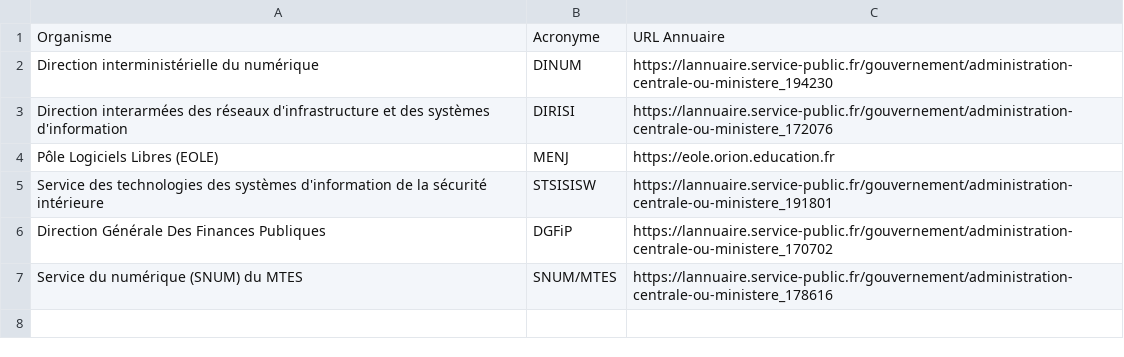
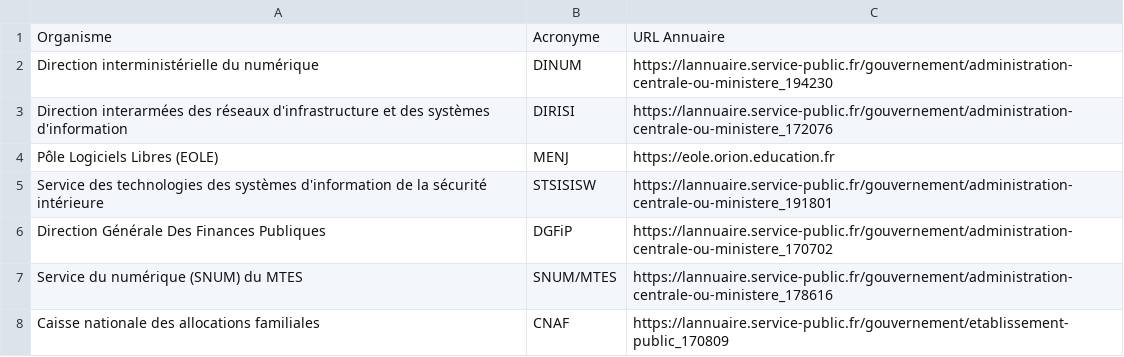
Before and after one commit to dzc34/sill, a CSV file: 2020/sill-2020-contributeurs.csv, drawn as a sheet; the diff names each change by its address in the sheet, - before the commit and + after, or states it on an @@ line.

Commit message:
Ajout de la Caisse nationale des allocations familiales

```diff
--- a/2020/sill-2020-contributeurs.csv
+++ b/2020/sill-2020-contributeurs.csv
+row 8: Caisse nationale des allocations familiales | CNAF | https://lannuaire.service-public.fr/gouvernement/etablissement-public_170809
```
